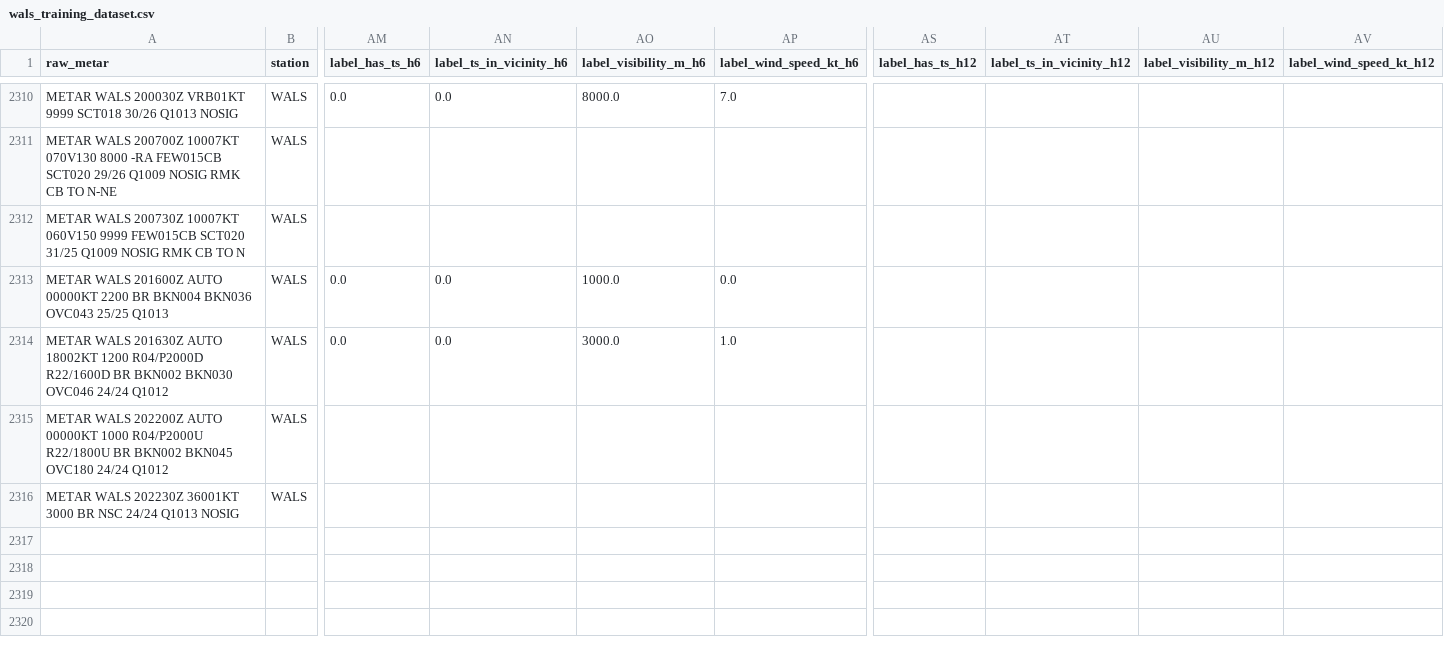
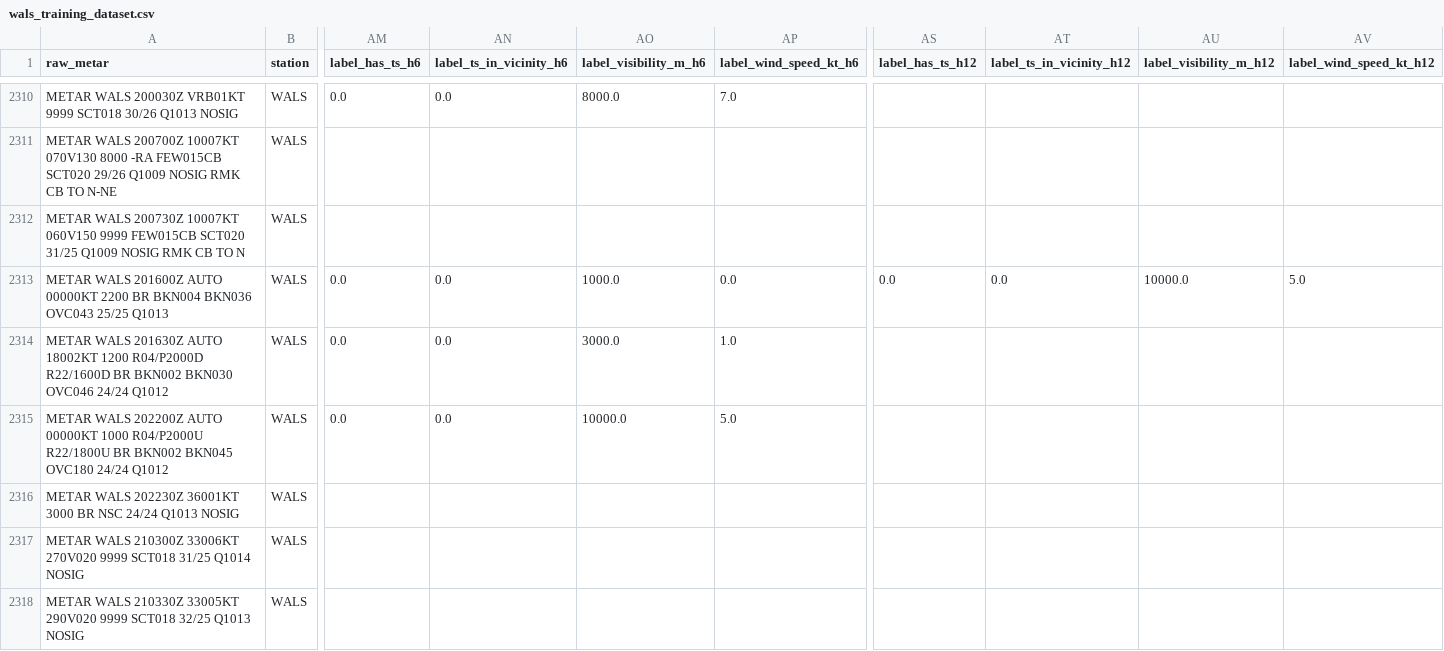
Before and after one commit to ojanzul/bmkg-taf-machinelearning, a CSV file: data/wals_training_dataset.csv, drawn as a sheet; only a part is shown, gaps mark what is left out; rows hold the shown columns only; the diff names each change by its address in the sheet, - before the commit and + after, or states it on an @@ line.

```diff
--- a/data/wals_training_dataset.csv
+++ b/data/wals_training_dataset.csv
-AS2313 (label_has_ts_h12): (empty)
+AS2313 (label_has_ts_h12): 0.0
-AT2313 (label_ts_in_vicinity_h12): (empty)
+AT2313 (label_ts_in_vicinity_h12): 0.0
-AU2313 (label_visibility_m_h12): (empty)
+AU2313 (label_visibility_m_h12): 10000.0
-AV2313 (label_wind_speed_kt_h12): (empty)
+AV2313 (label_wind_speed_kt_h12): 5.0
-AM2315 (label_has_ts_h6): (empty)
+AM2315 (label_has_ts_h6): 0.0
-AN2315 (label_ts_in_vicinity_h6): (empty)
+AN2315 (label_ts_in_vicinity_h6): 0.0
-AO2315 (label_visibility_m_h6): (empty)
+AO2315 (label_visibility_m_h6): 10000.0
-AP2315 (label_wind_speed_kt_h6): (empty)
+AP2315 (label_wind_speed_kt_h6): 5.0
+row 2317: METAR WALS 210300Z 33006KT 270V020 9999 SCT018 31/25 Q1014 NOSIG | WALS
+row 2318: METAR WALS 210330Z 33005KT 290V020 9999 SCT018 32/25 Q1013 NOSIG | WALS
```
Also changed, not shown: data/wals_metar_raw_archive.csv, data/wals_metar_structured.csv.
